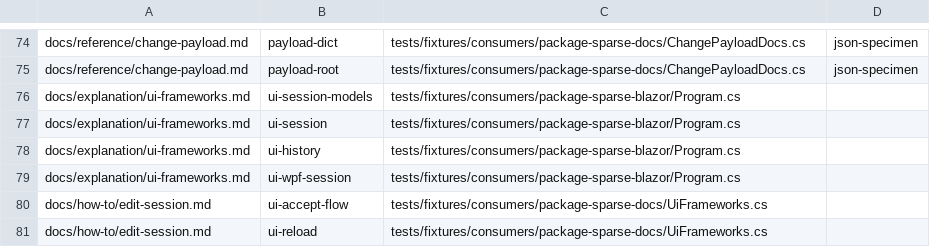
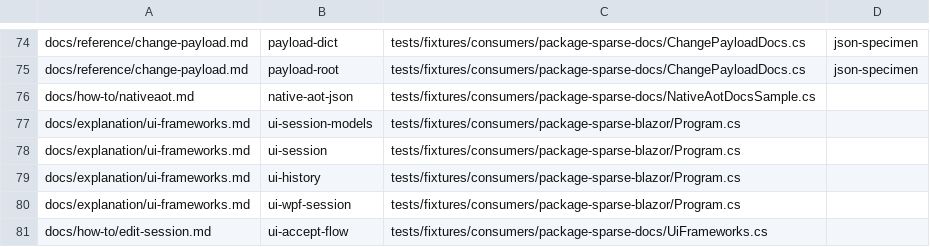
Before and after one commit to arika0093/SparseTypes, a TSV file: .github/workflows/scripts/docs-samples-registry.tsv, drawn as a sheet; only a part is shown, gaps mark what is left out; the shorter side is filled out with more unchanged rows; the diff names each change by its address in the sheet, - before the commit and + after, or states it on an @@ line.

Commit message:
Enhance release workflow and add verification for Fragments package; update documentation and examples for NativeAOT and OpenAPI integration

```diff
--- a/.github/workflows/scripts/docs-samples-registry.tsv
+++ b/.github/workflows/scripts/docs-samples-registry.tsv
+row 76: docs/how-to/nativeaot.md | native-aot-json | tests/fixtures/consumers/package-sparse-docs/NativeAotDocsSample.cs
```
Also changed, not shown: 10 other files.
